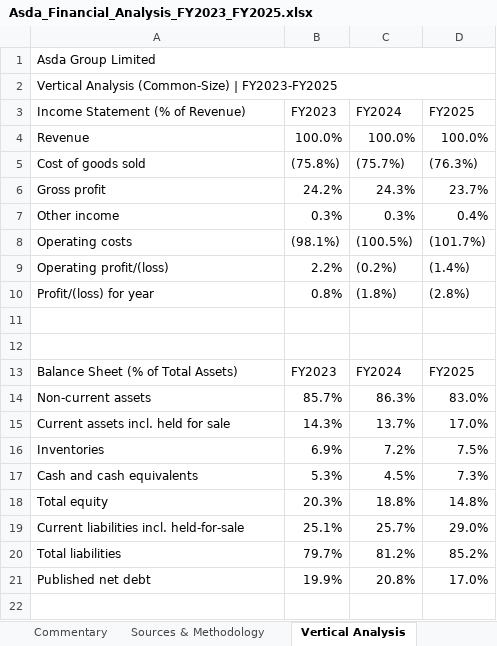
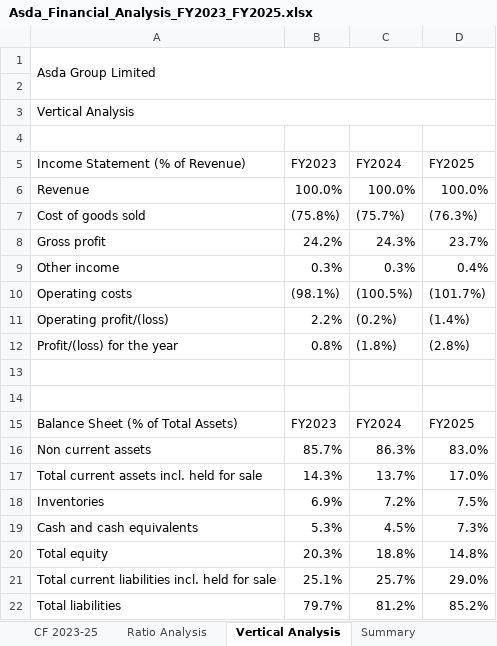
Before and after one commit to YoonisAA/Asda-Financial-Analysis, an Excel workbook: Asda_Financial_Analysis_FY2023_FY2025.xlsx, sheet Vertical Analysis, drawn as a sheet; values as stored, in another font and other column widths than the file's, no cell formats; removed rows and columns are numbered as before the commit, all else as after; the diff names each change by its address in the sheet, - before the commit and + after, or states it on an @@ line.

Commit message:
Update Asda financial analysis workbook

```diff
--- a/Asda_Financial_Analysis_FY2023_FY2025.xlsx (sheet Vertical Analysis)
+++ b/Asda_Financial_Analysis_FY2023_FY2025.xlsx (sheet Vertical Analysis)
-sheet tab: Sources & Methodology
+row 2: (empty)
-A3: Vertical Analysis (Common-Size) | FY2023-FY2025
+A3: Vertical Analysis
+row 4: (empty)
-A12: Profit/(loss) for year
+A12: Profit/(loss) for the year
-A16: Non-current assets
+A16: Non current assets
-A17: Current assets incl. held for sale
+A17: Total current assets incl. held for sale
-A21: Current liabilities incl. held-for-sale
+A21: Total current liabilities incl. held for sale
-row 21: Published net debt | 19.9% | 20.8% | 17.0%
```
Also changed, not shown: sheet P&L 2023-25, sheet Balance Sheet 2023-25, sheet CF 2023-25, sheet Summary, sheet Ratio Analysis, sheet Sources, other sheet tabs, cell formats, formulas that keep their value, charts or pictures.
